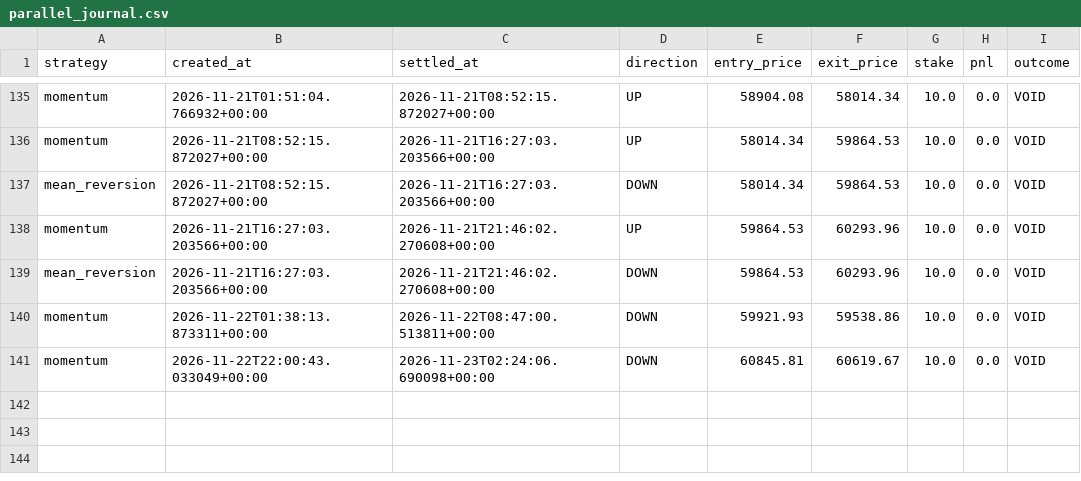
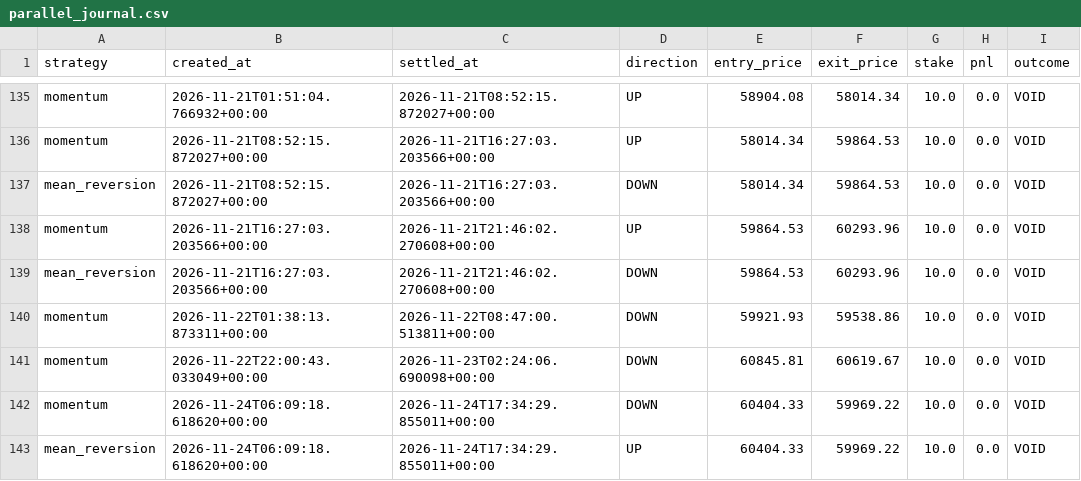
Before and after one commit to fattymyway-ui/bitcoin-paper-bot-v2, a CSV file: data/parallel_journal.csv, drawn as a sheet; only a part is shown, gaps mark what is left out; the diff names each change by its address in the sheet, - before the commit and + after, or states it on an @@ line.

```diff
--- a/data/parallel_journal.csv
+++ b/data/parallel_journal.csv
+row 142: momentum | 2026-11-24T06:09:18.618620+00:00 | 2026-11-24T17:34:29.855011+00:00 | DOWN | 60404.33 | 59969.22 | 10.0 | 0.0 | VOID
+row 143: mean_reversion | 2026-11-24T06:09:18.618620+00:00 | 2026-11-24T17:34:29.855011+00:00 | UP | 60404.33 | 59969.22 | 10.0 | 0.0 | VOID
```
Also changed, not shown: data/journal.csv, 2 other files.
